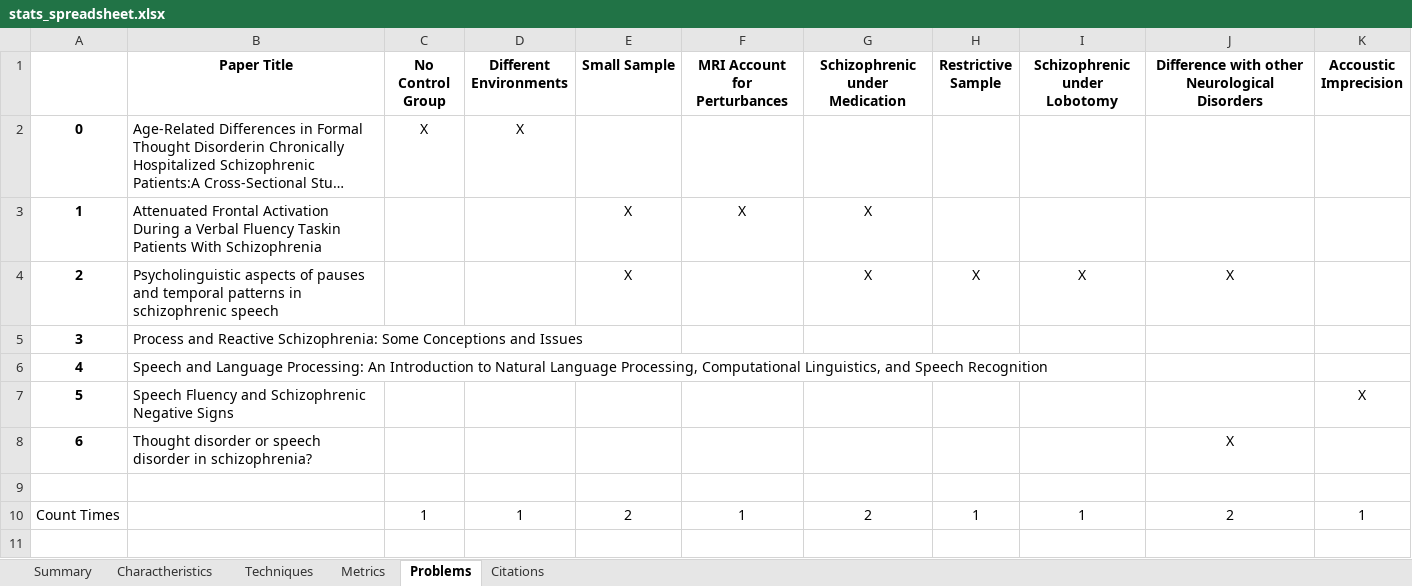
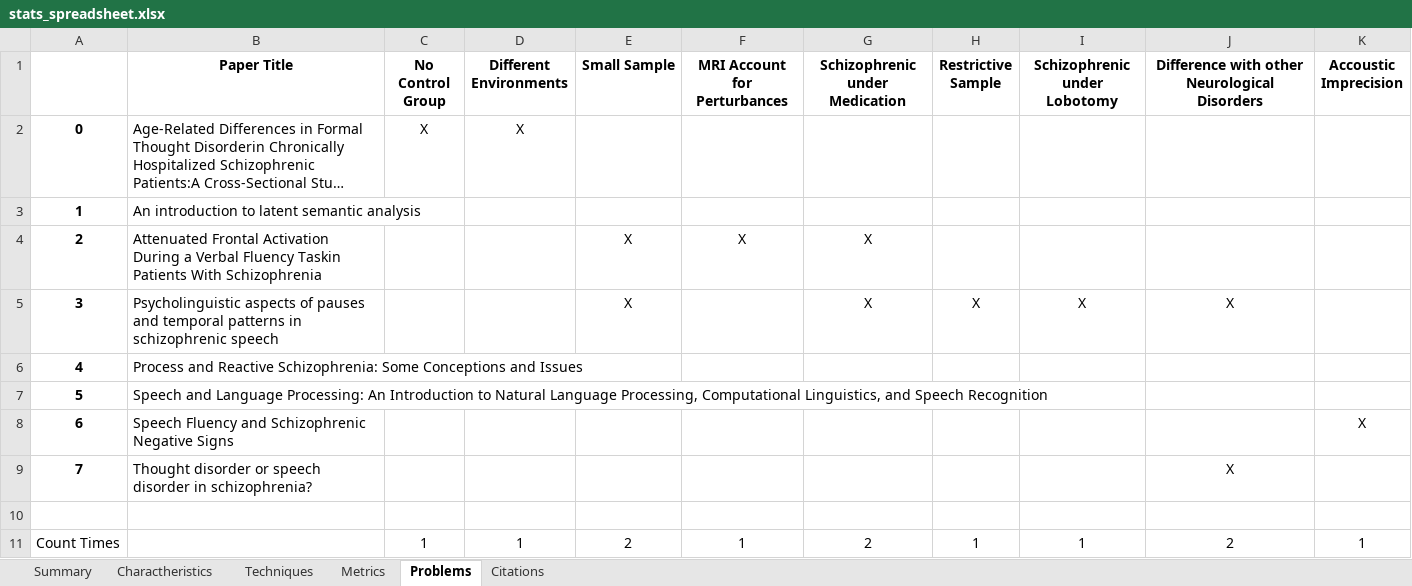
Before and after one commit to Sousa99/DMEIC-2122, an Excel workbook: papers/stats/stats_spreadsheet.xlsx, sheet Problems, drawn as a sheet; long unchanged cells end in …; values as stored, in another font and other column widths than the file's, no borders; addresses are those after the commit; the diff names each change by its address in the sheet, - before the commit and + after, or states it on an @@ line.

```diff
--- a/papers/stats/stats_spreadsheet.xlsx (sheet Problems)
+++ b/papers/stats/stats_spreadsheet.xlsx (sheet Problems)
+row 3: 1 | An introduction to latent semantic analysis
@@ column A renumbered between rows 4 and 9 @@
```
Also changed, not shown: sheet Citations, sheet Summary, sheet Techniques, sheet Metrics, sheet Charactheristics, 2 other files.
